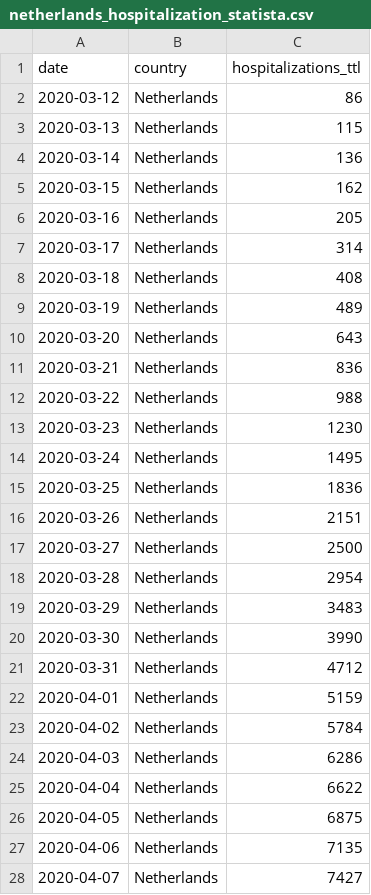
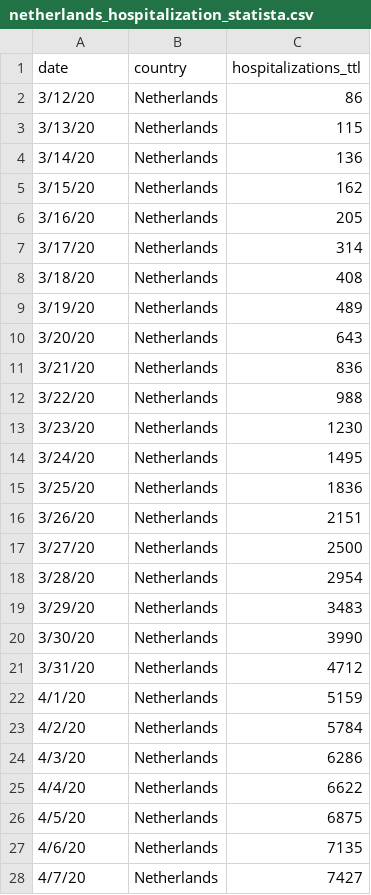
Before and after one commit to jiyingz/COVID19_projections, a CSV file: Data/netherlands_hospitalization_statista.csv, drawn as a sheet; only a part is shown; the diff covers the shown part only.

Commit message:
fixed typo

```diff
--- a/Data/netherlands_hospitalization_statista.csv
+++ b/Data/netherlands_hospitalization_statista.csv
@@ -1,28 +1,28 @@
 date,country,hospitalizations_ttl
-2020-03-12,Netherlands,86
-2020-03-13,Netherlands,115
-2020-03-14,Netherlands,136
-2020-03-15,Netherlands,162
-2020-03-16,Netherlands,205
-2020-03-17,Netherlands,314
-2020-03-18,Netherlands,408
-2020-03-19,Netherlands,489
-2020-03-20,Netherlands,643
-2020-03-21,Netherlands,836
-2020-03-22,Netherlands,988
-2020-03-23,Netherlands,1230
-2020-03-24,Netherlands,1495
-2020-03-25,Netherlands,1836
-2020-03-26,Netherlands,2151
-2020-03-27,Netherlands,2500
-2020-03-28,Netherlands,2954
-2020-03-29,Netherlands,3483
-2020-03-30,Netherlands,3990
-2020-03-31,Netherlands,4712
-2020-04-01,Netherlands,5159
-2020-04-02,Netherlands,5784
-2020-04-03,Netherlands,6286
-2020-04-04,Netherlands,6622
-2020-04-05,Netherlands,6875
-2020-04-06,Netherlands,7135
-2020-04-07,Netherlands,7427
+3/12/20,Netherlands,86
+3/13/20,Netherlands,115
+3/14/20,Netherlands,136
+3/15/20,Netherlands,162
+3/16/20,Netherlands,205
+3/17/20,Netherlands,314
+3/18/20,Netherlands,408
+3/19/20,Netherlands,489
+3/20/20,Netherlands,643
+3/21/20,Netherlands,836
+3/22/20,Netherlands,988
+3/23/20,Netherlands,1230
+3/24/20,Netherlands,1495
+3/25/20,Netherlands,1836
+3/26/20,Netherlands,2151
+3/27/20,Netherlands,2500
+3/28/20,Netherlands,2954
+3/29/20,Netherlands,3483
+3/30/20,Netherlands,3990
+3/31/20,Netherlands,4712
+4/1/20,Netherlands,5159
+4/2/20,Netherlands,5784
+4/3/20,Netherlands,6286
+4/4/20,Netherlands,6622
+4/5/20,Netherlands,6875
+4/6/20,Netherlands,7135
+4/7/20,Netherlands,7427
```
Also changed, not shown: 10 added rows, 10 removed rows and 25 edited cells elsewhere in this file.
